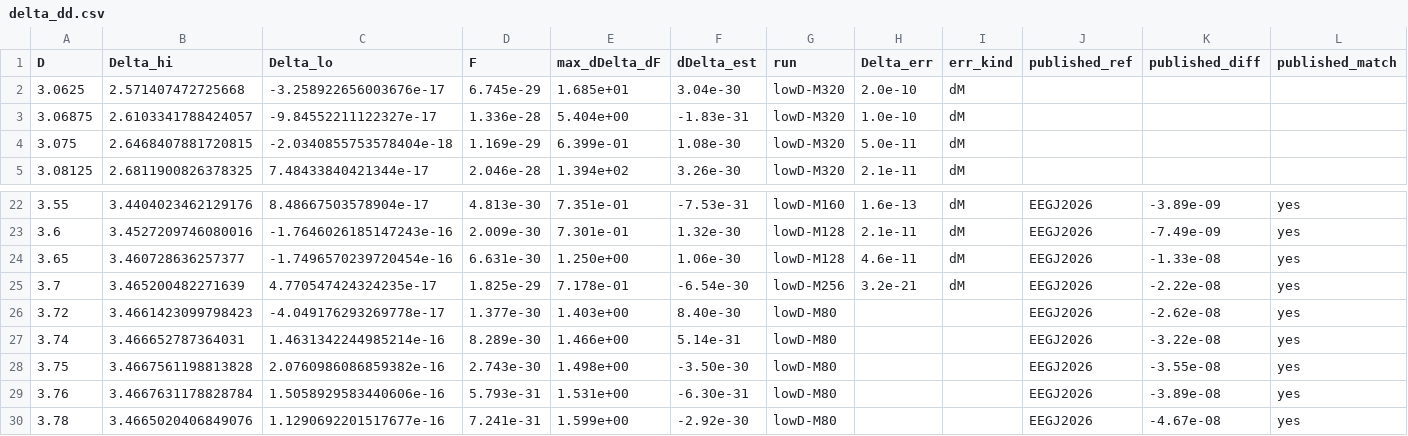
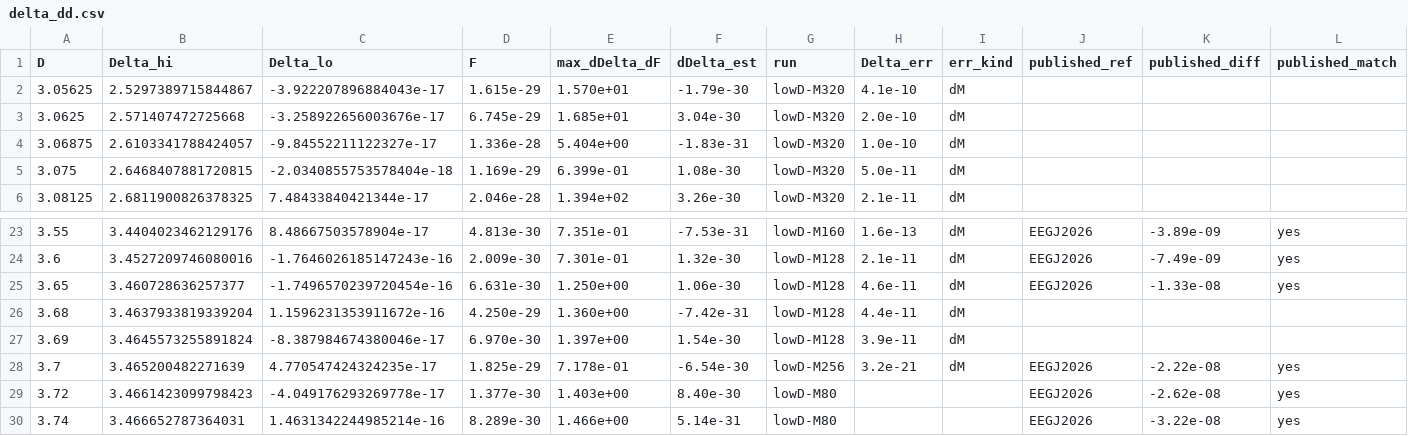
Before and after one commit to nmoinvaz/choptuik-large-d, a CSV file: hp/data/delta_dd.csv, drawn as a sheet; only a part is shown, gaps mark what is left out; the shorter side is filled out with more unchanged rows; rows hold the shown columns only; the diff names each change by its address in the sheet, - before the commit and + after, or states it on an @@ line.

```diff
--- a/hp/data/delta_dd.csv
+++ b/hp/data/delta_dd.csv
+row 2: 3.05625 | 2.5297389715844867 | -3.922207896884043e-17 | 1.615e-29 | 1.570e+01 | -1.79e-30 | lowD-M320 | 4.1e-10 | dM
+row 26: 3.68 | 3.4637933819339204 | 1.1596231353911672e-16 | 4.250e-29 | 1.360e+00 | -7.42e-31 | lowD-M128 | 4.4e-11 | dM
+row 27: 3.69 | 3.4645573255891824 | -8.387984674380046e-17 | 6.970e-30 | 1.397e+00 | 1.54e-30 | lowD-M128 | 3.9e-11 | dM
```
Also changed, not shown: hp/data/delta_dd_lowD.csv, 3 other files.
